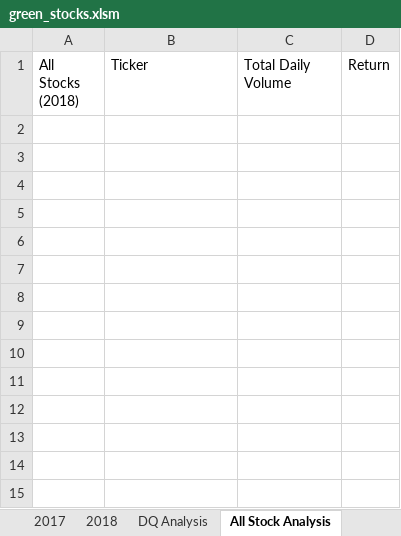
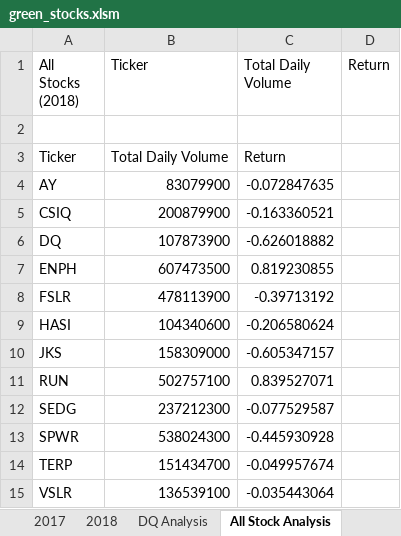
Before and after one commit to kalynbolton/stock-analysis, an Excel workbook: green_stocks.xlsm, sheet All Stock Analysis, drawn as a sheet; values as stored, in another font and other column widths than the file's, no borders; the diff names each change by its address in the sheet, - before the commit and + after, or states it on an @@ line.

Commit message:
Module 2 2.3.3 Push

```diff
--- a/green_stocks.xlsm (sheet All Stock Analysis)
+++ b/green_stocks.xlsm (sheet All Stock Analysis)
+row 2: (empty)
+row 3: Ticker | Total Daily Volume | Return
+row 4: AY | 83079900 | -0.072847635
+row 5: CSIQ | 200879900 | -0.163360521
+row 6: DQ | 107873900 | -0.626018882
+row 7: ENPH | 607473500 | 0.819230855
+row 8: FSLR | 478113900 | -0.39713192
+row 9: HASI | 104340600 | -0.206580624
+row 10: JKS | 158309000 | -0.605347157
+row 11: RUN | 502757100 | 0.839527071
+row 12: SEDG | 237212300 | -0.077529587
+row 13: SPWR | 538024300 | -0.445930928
+row 14: TERP | 151434700 | -0.049957674
+row 15: VSLR | 136539100 | -0.035443064
```
